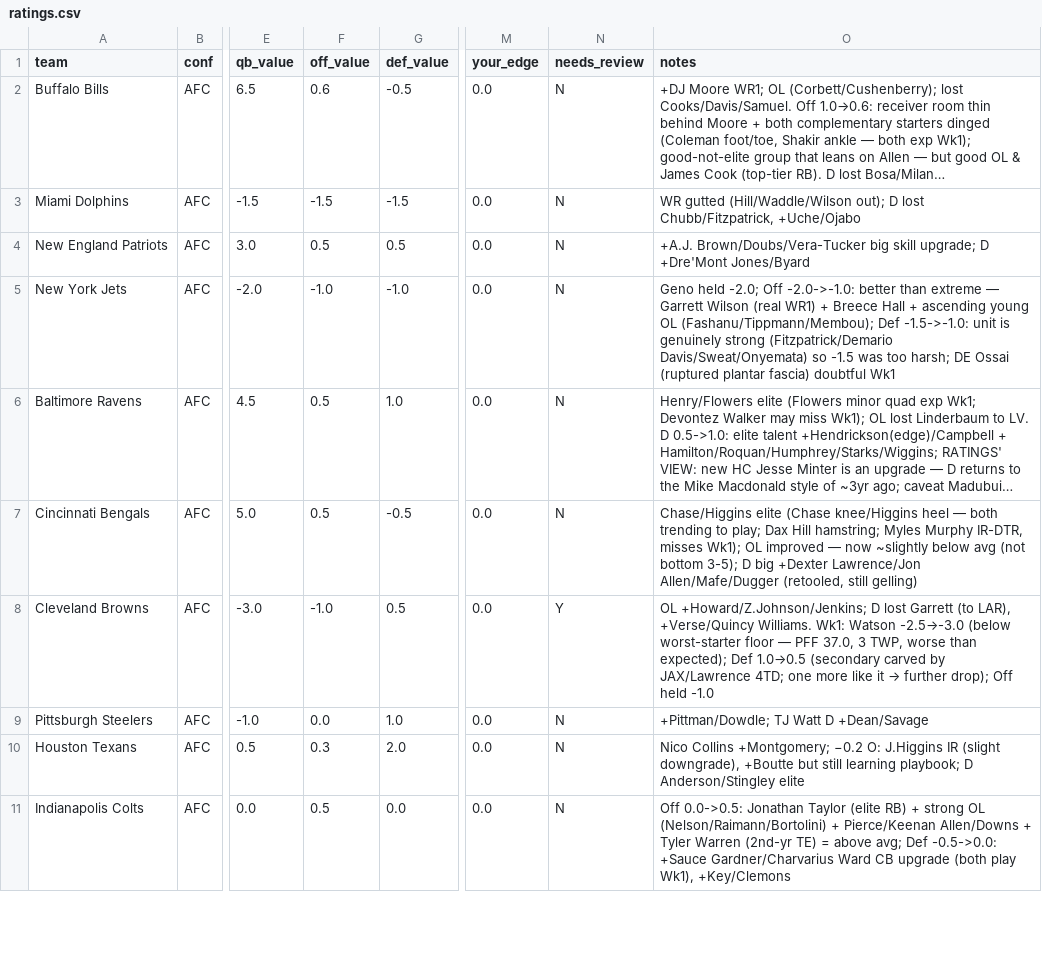
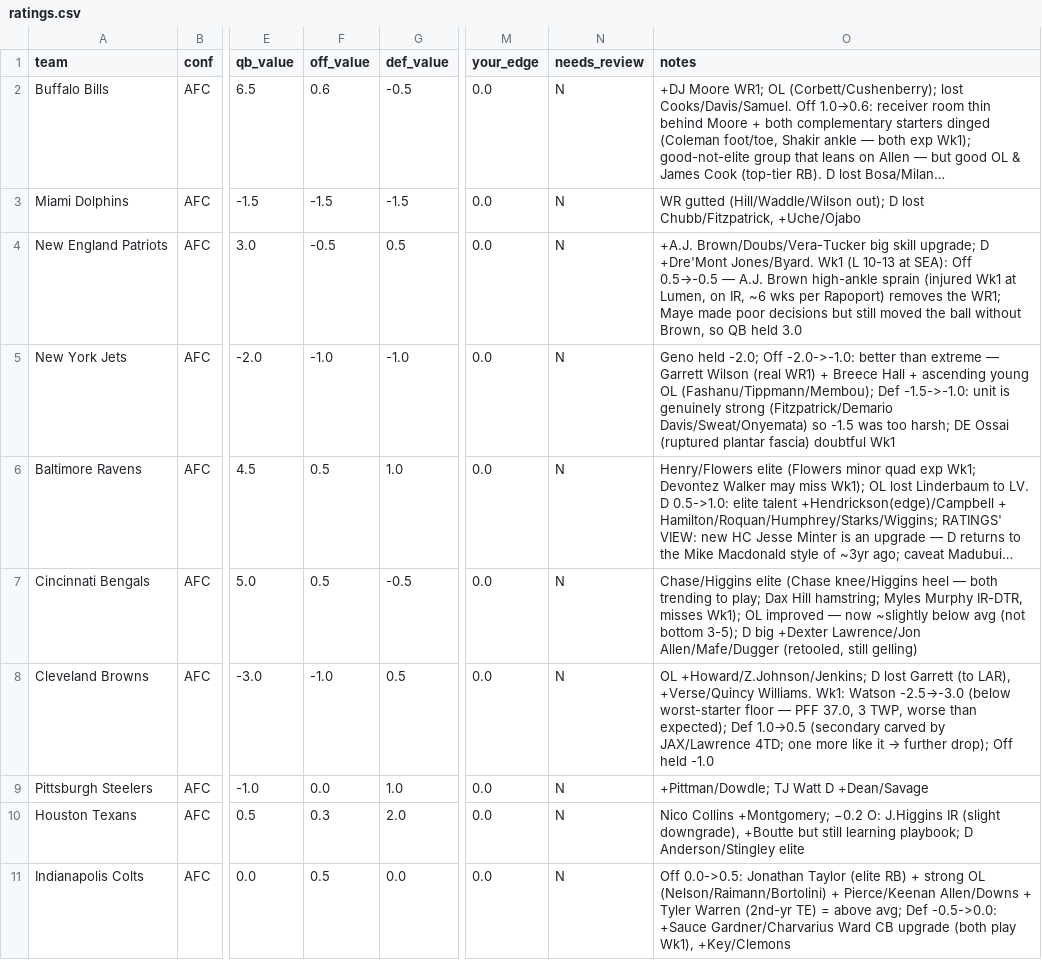
Before and after one commit to mccabe206-ops/Postgame_Outlet, a CSV file: data/ratings.csv, drawn as a sheet; only a part is shown, gaps mark what is left out; long unchanged cells end in …; the diff covers the shown part only; the diff names each change by its address in the sheet, - before the commit and + after, or states it on an @@ line.

```diff
--- a/data/ratings.csv
+++ b/data/ratings.csv
-F4 (off_value): 0.5
+F4 (off_value): -0.5
-O4 (notes): …D +Dre'Mont Jones/Byard
+O4 (notes): …D +Dre'Mont Jones/Byard. Wk1 (L 10-13 at SEA): Off 0.5→-0.5 — A.J. Brown high-ankle sprain (injured Wk1 at Lumen, on IR, ~6 wks per Rapoport) removes the WR1; Maye made poor decisions but still moved the ball without Brown, so QB held 3.0
-N8 (needs_review): Y
+N8 (needs_review): N
```
Also changed, not shown: 12 edited cells elsewhere in this file, 9 other files.
